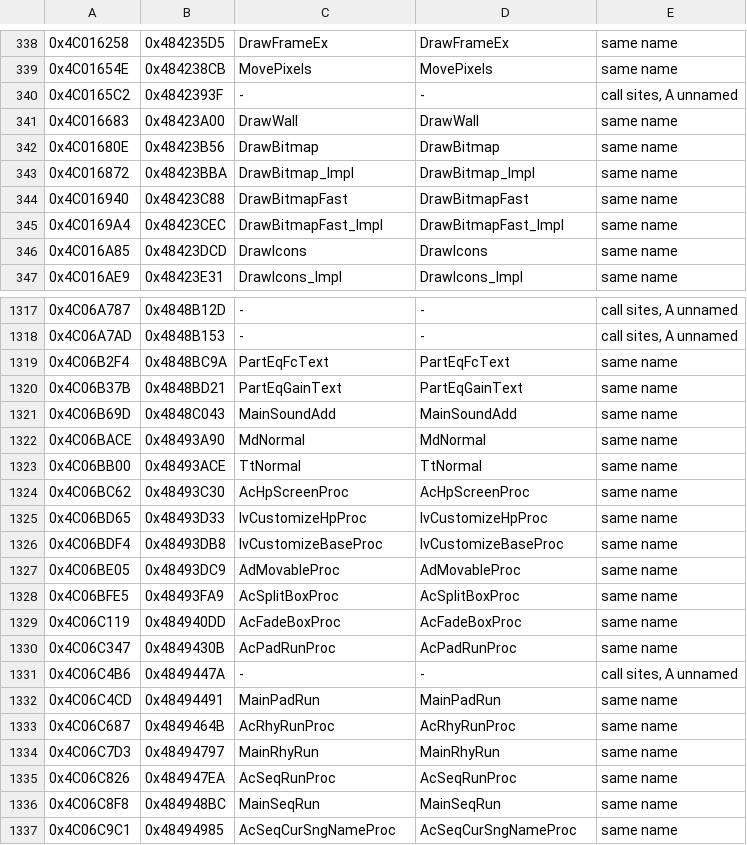
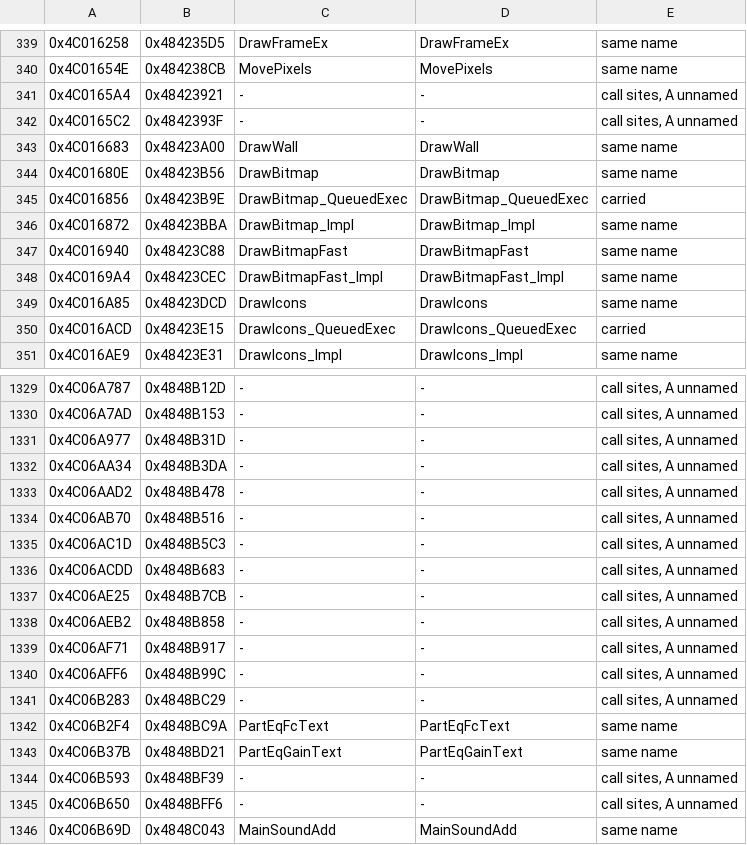
Before and after one commit to ArqueologiaDigital/technics-roms-disasm, a TSV file: kn6000/notes/routine-map-kn7000.tsv, drawn as a sheet; only a part is shown, gaps mark what is left out; the shorter side is filled out with more unchanged rows; the diff covers the shown part only; the diff names each change by its address in the sheet, - before the commit and + after, or states it on an @@ line.

```diff
--- a/kn6000/notes/routine-map-kn7000.tsv
+++ b/kn6000/notes/routine-map-kn7000.tsv
+row 341: 0x4C0165A4 | 0x48423921 | - | - | call sites, A unnamed
+row 345: 0x4C016856 | 0x48423B9E | DrawBitmap_QueuedExec | DrawBitmap_QueuedExec | carried
+row 350: 0x4C016ACD | 0x48423E15 | DrawIcons_QueuedExec | DrawIcons_QueuedExec | carried
+row 1331: 0x4C06A977 | 0x4848B31D | - | - | call sites, A unnamed
+row 1332: 0x4C06AA34 | 0x4848B3DA | - | - | call sites, A unnamed
+row 1333: 0x4C06AAD2 | 0x4848B478 | - | - | call sites, A unnamed
+row 1334: 0x4C06AB70 | 0x4848B516 | - | - | call sites, A unnamed
+row 1335: 0x4C06AC1D | 0x4848B5C3 | - | - | call sites, A unnamed
+row 1336: 0x4C06ACDD | 0x4848B683 | - | - | call sites, A unnamed
+row 1337: 0x4C06AE25 | 0x4848B7CB | - | - | call sites, A unnamed
+row 1338: 0x4C06AEB2 | 0x4848B858 | - | - | call sites, A unnamed
+row 1339: 0x4C06AF71 | 0x4848B917 | - | - | call sites, A unnamed
+row 1340: 0x4C06AFF6 | 0x4848B99C | - | - | call sites, A unnamed
+row 1341: 0x4C06B283 | 0x4848BC29 | - | - | call sites, A unnamed
+row 1344: 0x4C06B593 | 0x4848BF39 | - | - | call sites, A unnamed
+row 1345: 0x4C06B650 | 0x4848BFF6 | - | - | call sites, A unnamed
```
Also changed, not shown: 10 added rows elsewhere in this file, kn2400/notes/routine-map-kn7000.tsv, kn6500/notes/routine-map-kn7000.tsv, 40 other files.
